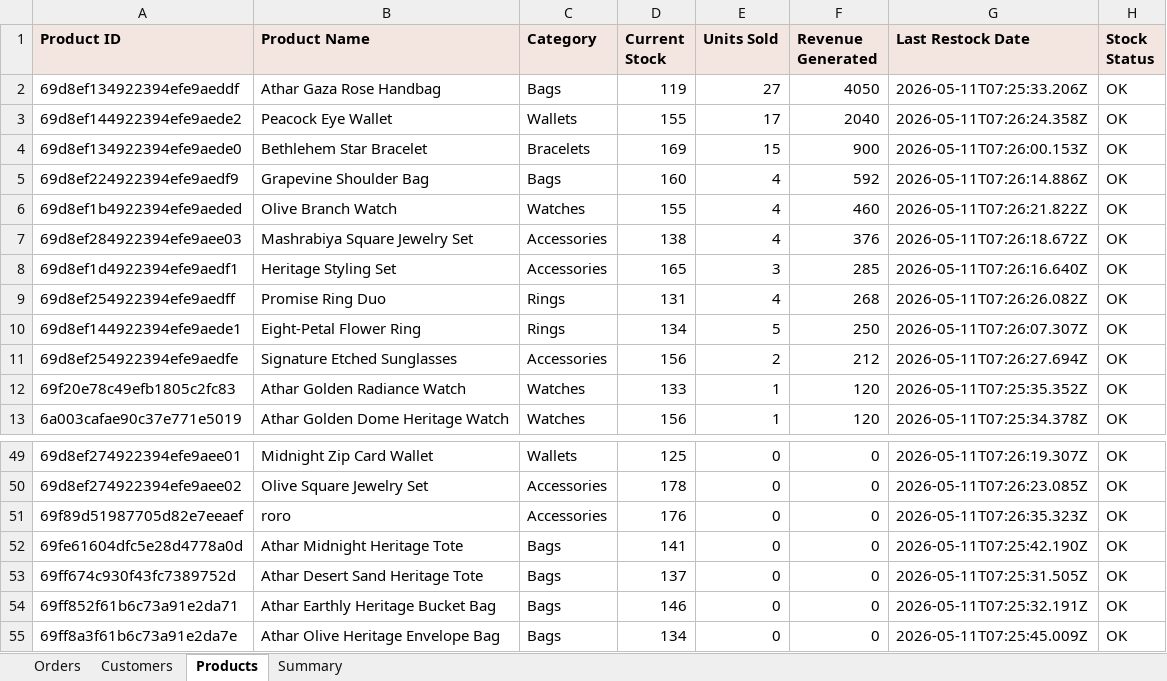
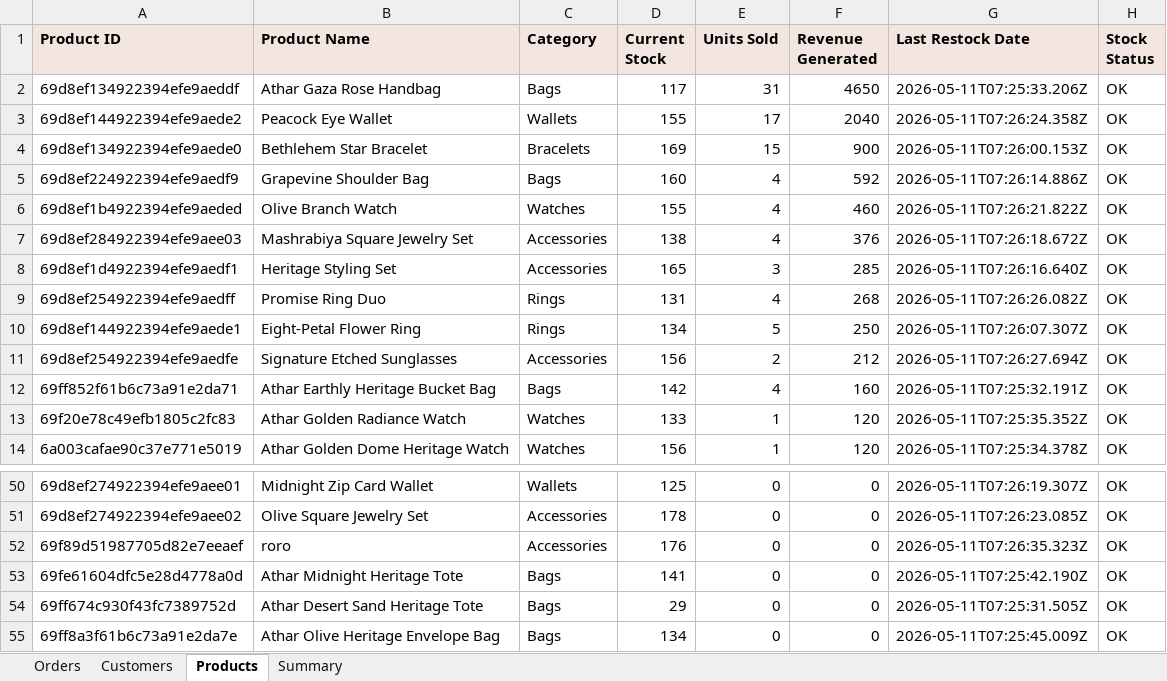
Before and after one commit to AbdAL-hadi/Athar, an Excel workbook: exports/sales_data.xlsx, sheet Products, drawn as a sheet; only a part is shown, gaps mark what is left out; values as stored, in another font and other column widths than the file's, no borders; removed rows and columns are numbered as before the commit, all else as after; the diff names each change by its address in the sheet, - before the commit and + after, or states it on an @@ line.

```diff
--- a/exports/sales_data.xlsx (sheet Products)
+++ b/exports/sales_data.xlsx (sheet Products)
-D2 (Current Stock): 119
+D2 (Current Stock): 117
-E2 (Units Sold): 27
+E2 (Units Sold): 31
-F2 (Revenue Generated): 4050
+F2 (Revenue Generated): 4650
+row 12: 69ff852f61b6c73a91e2da71 | Athar Earthly Heritage Bucket Bag | Bags | 142 | 4 | 160 | 2026-05-11T07:25:32.191Z | OK
-D54 (Current Stock): 137
+D54 (Current Stock): 29
-row 54: 69ff852f61b6c73a91e2da71 | Athar Earthly Heritage Bucket Bag | Bags | 146 | 0 | 0 | 2026-05-11T07:25:32.191Z | OK
```
Also changed, not shown: sheet Orders, sheet Customers, sheet Summary, 5 other files.
